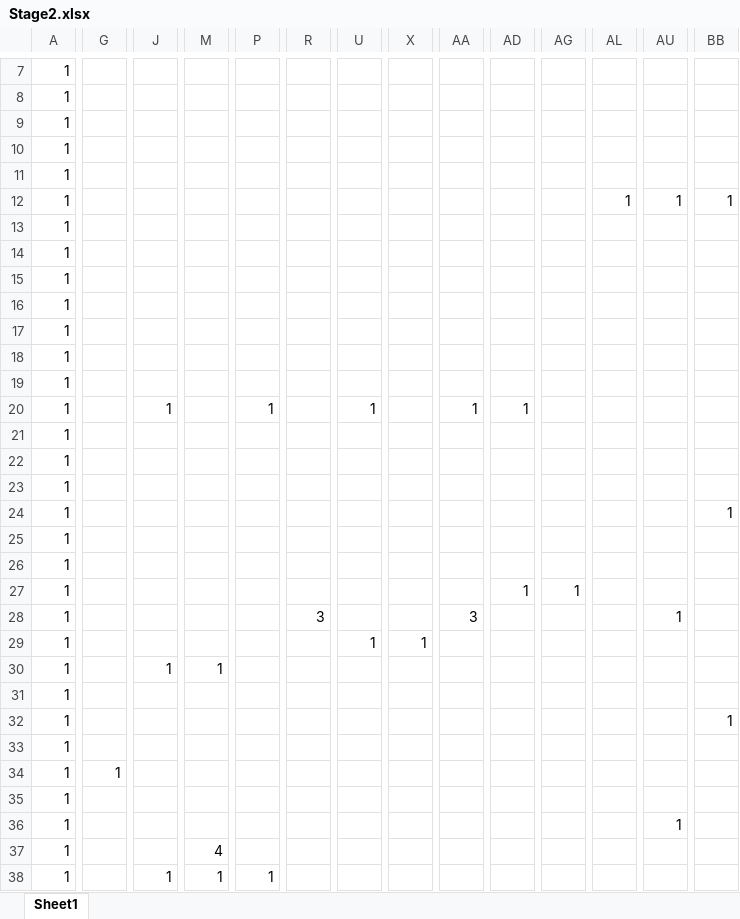
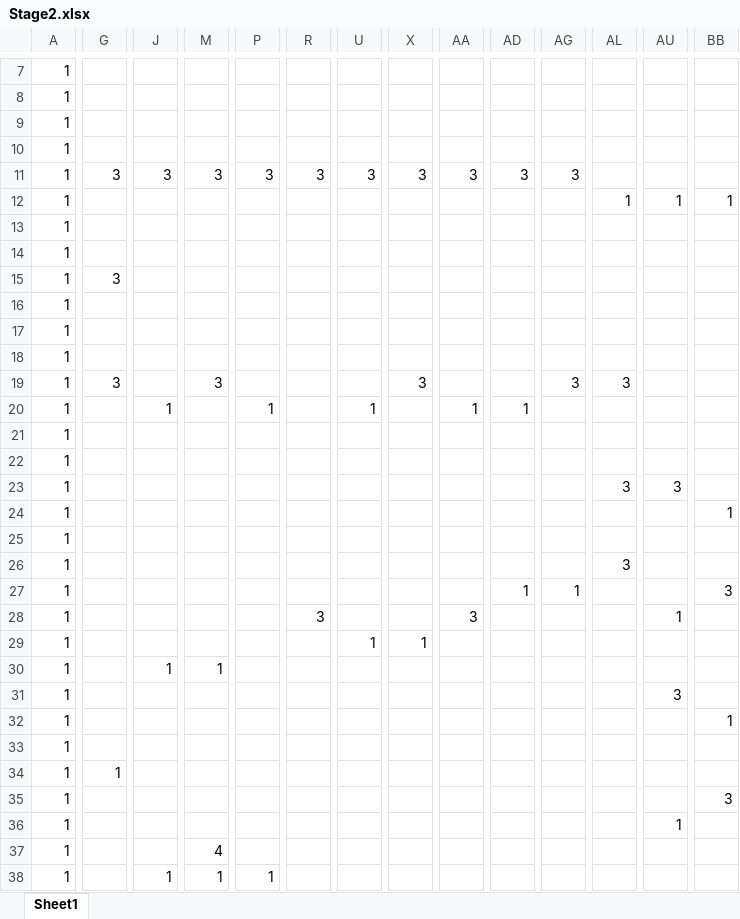
Before and after one commit to Akiyoshi-2/GameProbuctionPractice1, an Excel workbook: Rescource/Stage2.xlsx, sheet Sheet1, drawn as a sheet; only a part is shown, gaps mark what is left out; values as stored, in another font and other column widths than the file's, no borders; charts and pictures and conditional formats not drawn; removed rows and columns are numbered as before the commit, all else as after; rows hold the shown columns only; the diff covers the shown part only; the diff names each change by its address in the sheet, - before the commit and + after, or states it on an @@ line.

```diff
--- a/Rescource/Stage2.xlsx (sheet Sheet1)
+++ b/Rescource/Stage2.xlsx (sheet Sheet1)
-G11: (empty)
+G11: 3
-J11: (empty)
+J11: 3
-M11: (empty)
+M11: 3
-P11: (empty)
+P11: 3
-R11: (empty)
+R11: 3
-U11: (empty)
+U11: 3
-X11: (empty)
+X11: 3
-AA11: (empty)
+AA11: 3
-AD11: (empty)
+AD11: 3
-AG11: (empty)
+AG11: 3
-G15: (empty)
+G15: 3
-row 19: 1
+row 19: 1 | 3 |  | 3 |  |  |  | 3 |  |  | 3 | 3
-AL23: (empty)
+AL23: 3
-AU23: (empty)
+AU23: 3
-AL26: (empty)
+AL26: 3
-BB27: (empty)
+BB27: 3
-AU31: (empty)
+AU31: 3
-BB35: (empty)
+BB35: 3
```
Also changed, not shown: 38 edited cells elsewhere in this sheet, 7 other files.
